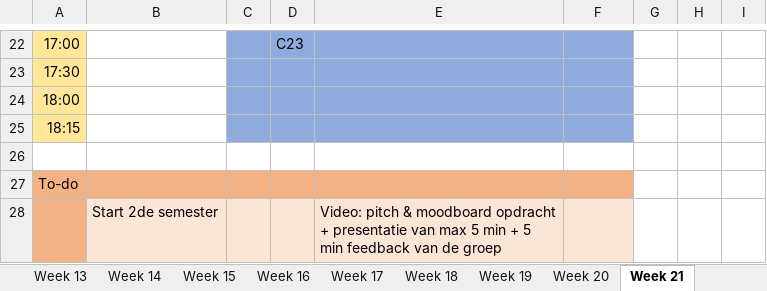
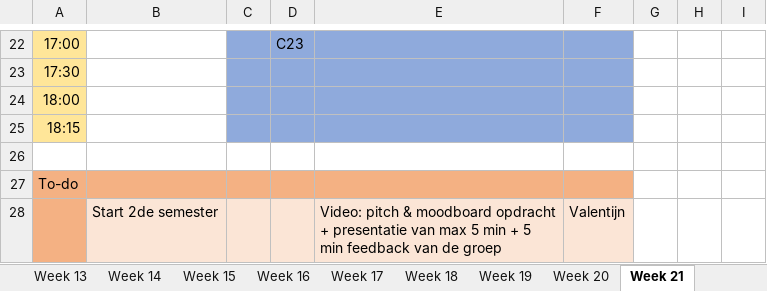
Before and after one commit to ninjahisser/LUCA-2, an Excel workbook: uurrooster.xlsx, sheet Week 21, drawn as a sheet; only a part is shown, gaps mark what is left out; values as stored, in another font and other column widths than the file's, no borders; conditional formats not drawn; the diff names each change by its address in the sheet, - before the commit and + after, or states it on an @@ line.

```diff
--- a/uurrooster.xlsx (sheet Week 21)
+++ b/uurrooster.xlsx (sheet Week 21)
-F28: (empty)
+F28: Valentijn
```
Also changed, not shown: sheet Week 16, 5 other files.
